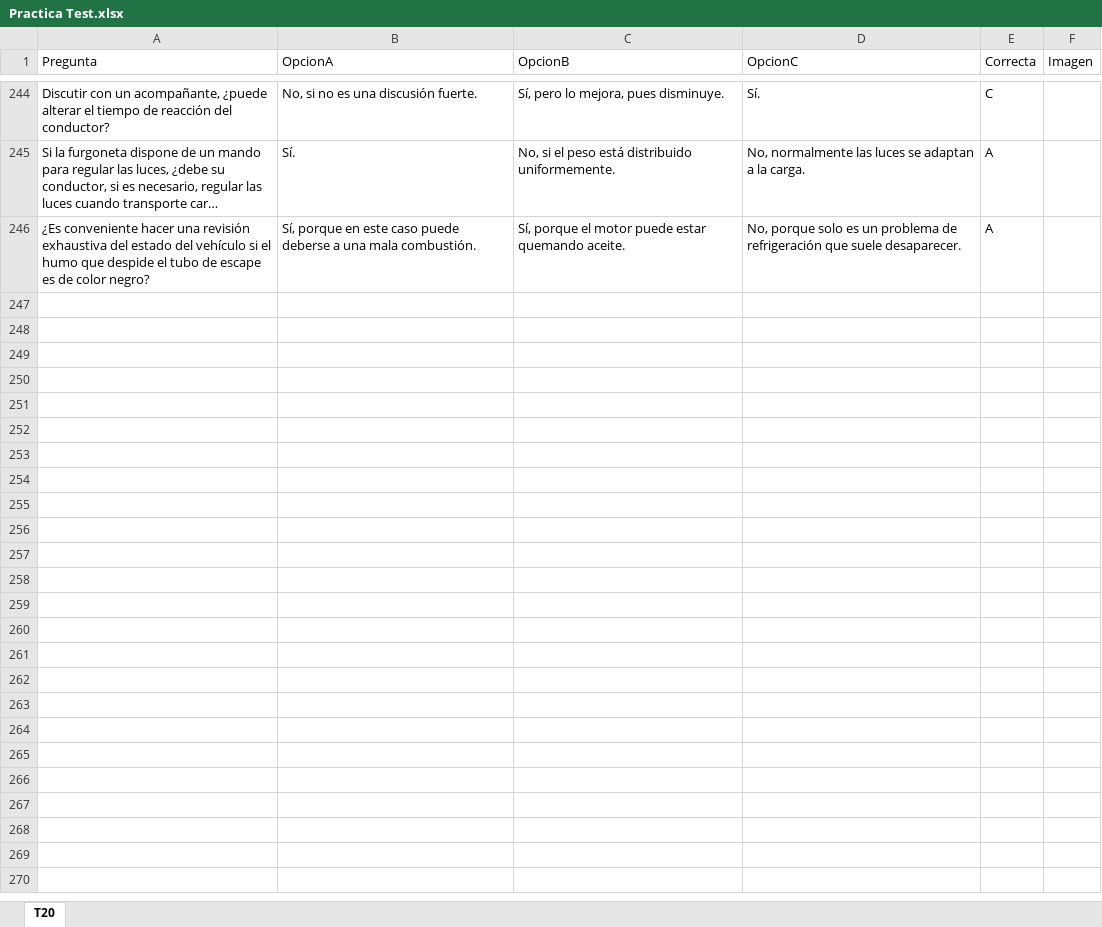
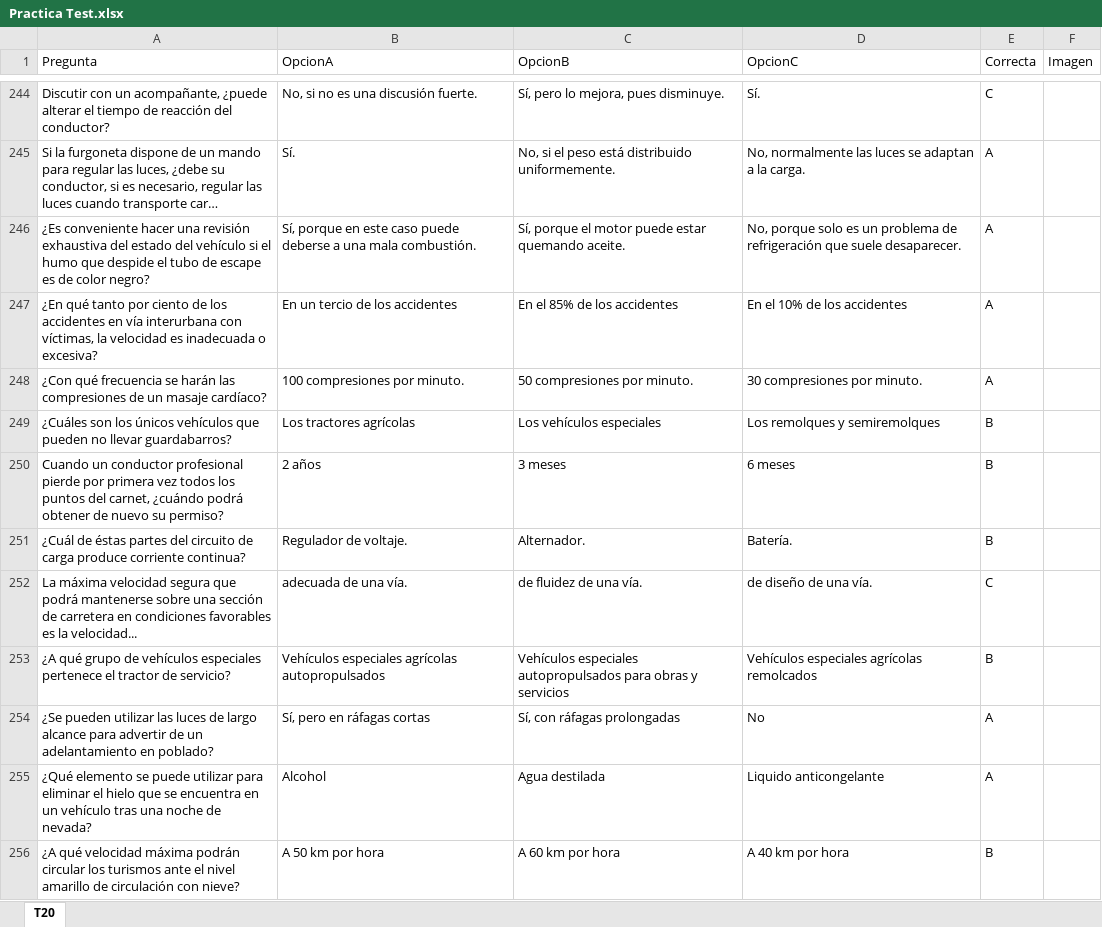
Before and after one commit to Yorchip/AUTOESCUELA, an Excel workbook: datos/Practica Test.xlsx, sheet T20, drawn as a sheet; only a part is shown, gaps mark what is left out; long unchanged cells end in …; values as stored, in another font and other column widths than the file's, no borders; the diff covers the shown part only; the diff names each change by its address in the sheet, - before the commit and + after, or states it on an @@ line.

```diff
--- a/datos/Practica Test.xlsx (sheet T20)
+++ b/datos/Practica Test.xlsx (sheet T20)
+row 247: ¿En qué tanto por ciento de los accidentes en vía interurbana con víctimas, la velocidad es inadecuada o excesiva? | En un tercio de los accidentes | En el 85% de los accidentes | En el 10% de los accidentes | A
+row 248: ¿Con qué frecuencia se harán las compresiones de un masaje cardíaco? | 100 compresiones por minuto. | 50 compresiones por minuto. | 30 compresiones por minuto. | A
+row 249: ¿Cuáles son los únicos vehículos que pueden no llevar guardabarros? | Los tractores agrícolas | Los vehículos especiales | Los remolques y semiremolques | B
+row 250: Cuando un conductor profesional pierde por primera vez todos los puntos del carnet, ¿cuándo podrá obtener de nuevo su permiso? | 2 años | 3 meses | 6 meses | B
+row 251: ¿Cuál de éstas partes del circuito de carga produce corriente continua? | Regulador de voltaje. | Alternador. | Batería. | B
+row 252: La máxima velocidad segura que podrá mantenerse sobre una sección de carretera en condiciones favorables es la velocidad... | adecuada de una vía. | de fluidez de una vía. | de diseño de una vía. | C
+row 253: ¿A qué grupo de vehículos especiales pertenece el tractor de servicio? | Vehículos especiales agrícolas autopropulsados | Vehículos especiales autopropulsados para obras y servicios | Vehículos especiales agrícolas remolcados | B
+row 254: ¿Se pueden utilizar las luces de largo alcance para advertir de un adelantamiento en poblado? | Sí, pero en ráfagas cortas | Sí, con ráfagas prolongadas | No | A
+row 255: ¿Qué elemento se puede utilizar para eliminar el hielo que se encuentra en un vehículo tras una noche de nevada? | Alcohol | Agua destilada | Liquido anticongelante | A
+row 256: ¿A qué velocidad máxima podrán circular los turismos ante el nivel amarillo de circulación con nieve? | A 50 km por hora | A 60 km por hora | A 40 km por hora | B
```
Also changed, not shown: 34 added rows and 1 edited cell elsewhere in this sheet, datos/T02.xlsx.
